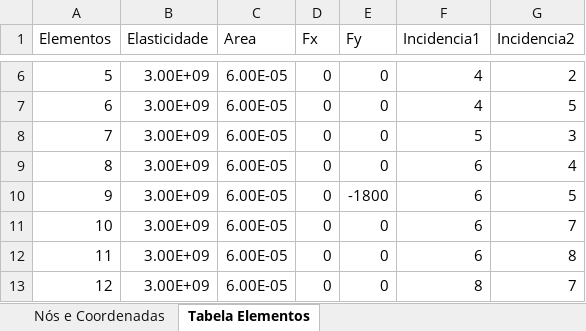
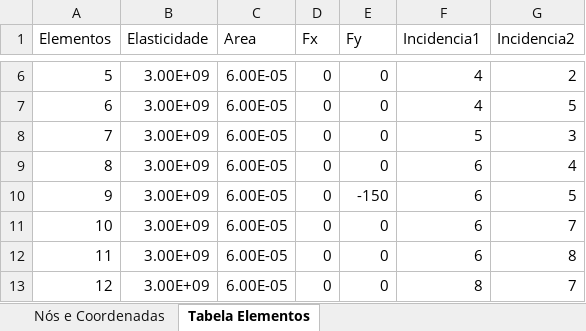
Before and after one commit to andersonjuIiao/TransCal-P2, an Excel workbook: entradas.xlsx, sheet Tabela Elementos, drawn as a sheet; only a part is shown, gaps mark what is left out; values as stored, in another font and other column widths than the file's, no borders; the diff names each change by its address in the sheet, - before the commit and + after, or states it on an @@ line.

```diff
--- a/entradas.xlsx (sheet Tabela Elementos)
+++ b/entradas.xlsx (sheet Tabela Elementos)
-E10 (Fy): -1800
+E10 (Fy): -150
```
Also changed, not shown: 1 other file.
